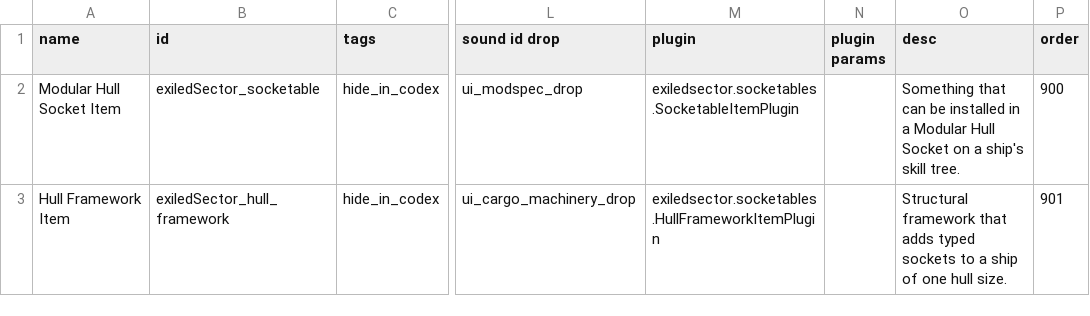
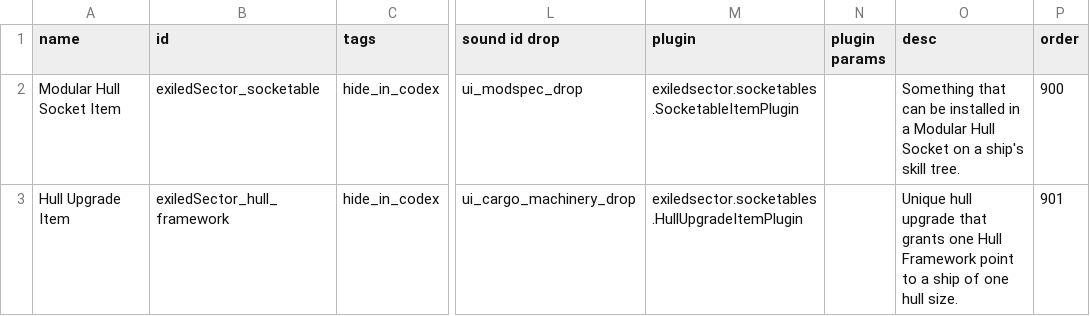
Before and after one commit to ExiledPortals/ExiledSector, a CSV file: data/campaign/special_items.csv, drawn as a sheet; only a part is shown, gaps mark what is left out; the diff names each change by its address in the sheet, - before the commit and + after, or states it on an @@ line.

```diff
--- a/data/campaign/special_items.csv
+++ b/data/campaign/special_items.csv
-A3 (name): Hull Framework Item
+A3 (name): Hull Upgrade Item
-M3 (plugin): exiledsector.socketables.HullFrameworkItemPlugin
+M3 (plugin): exiledsector.socketables.HullUpgradeItemPlugin
-O3 (desc): Structural framework that adds typed sockets to a…
+O3 (desc): Unique hull upgrade that grants one Hull Framework point to a…
```
Also changed, not shown: data/console/commands.csv, 53 other files.
